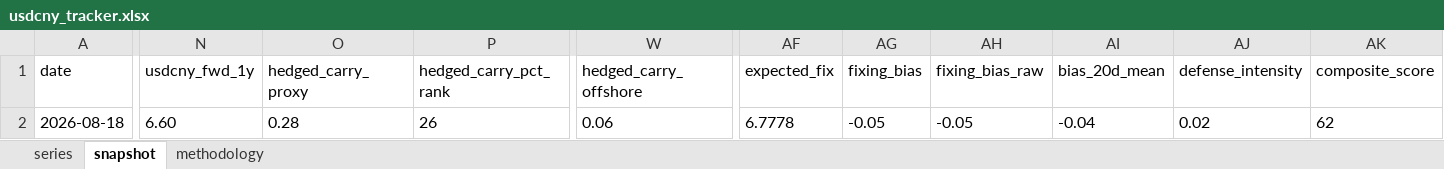
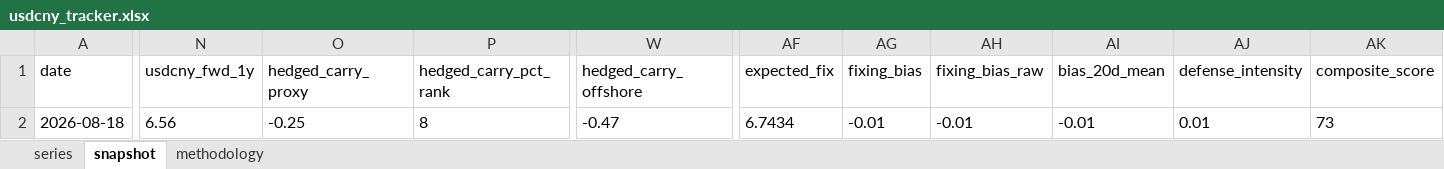
Before and after one commit to erickviann1-dev/usdcny-tracker, an Excel workbook: docs/usdcny_tracker.xlsx, sheet snapshot, drawn as a sheet; only a part is shown, gaps mark what is left out; values as stored, in another font and other column widths than the file's, no borders; the diff names each change by its address in the sheet, - before the commit and + after, or states it on an @@ line.

```diff
--- a/docs/usdcny_tracker.xlsx (sheet snapshot)
+++ b/docs/usdcny_tracker.xlsx (sheet snapshot)
-N2 (usdcny_fwd_1y): 6.60
+N2 (usdcny_fwd_1y): 6.56
-O2 (hedged_carry_proxy): 0.28
+O2 (hedged_carry_proxy): -0.25
-P2 (hedged_carry_pct_rank): 26
+P2 (hedged_carry_pct_rank): 8
-W2 (hedged_carry_offshore): 0.06
+W2 (hedged_carry_offshore): -0.47
-AF2 (expected_fix): 6.7778
+AF2 (expected_fix): 6.7434
-AG2 (fixing_bias): -0.05
+AG2 (fixing_bias): -0.01
-AH2 (fixing_bias_raw): -0.05
+AH2 (fixing_bias_raw): -0.01
-AI2 (bias_20d_mean): -0.04
+AI2 (bias_20d_mean): -0.01
-AJ2 (defense_intensity): 0.02
+AJ2 (defense_intensity): 0.01
-AK2 (composite_score): 62
+AK2 (composite_score): 73
```
Also changed, not shown: sheet series, 3 other files.
